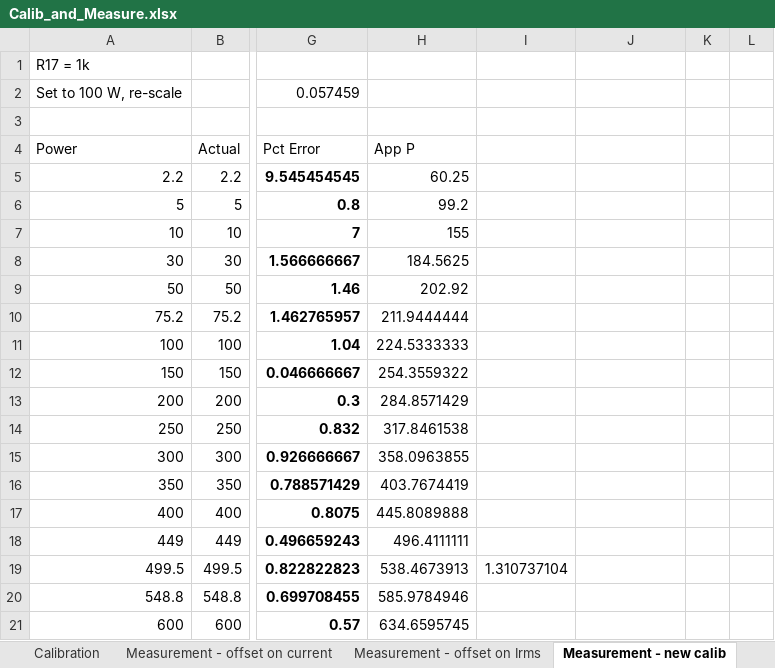
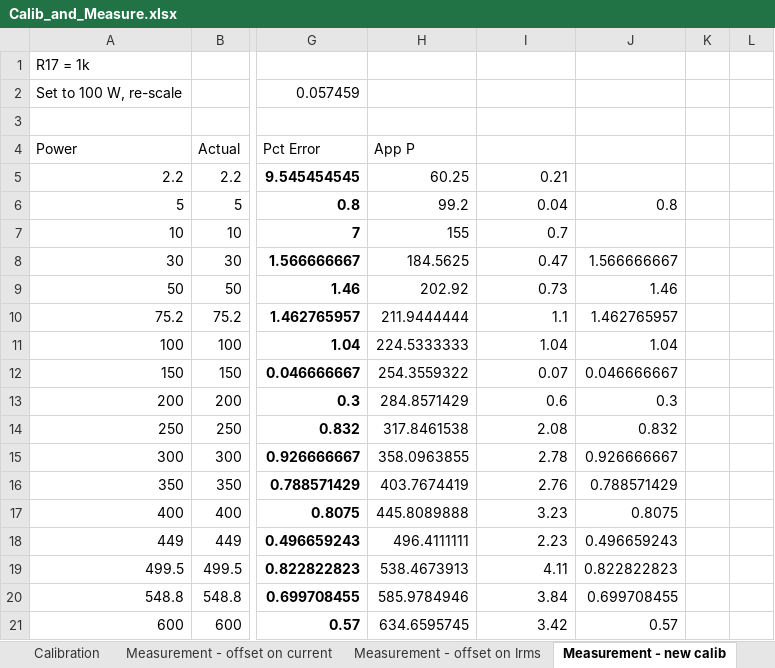
Before and after one commit to lab11/powerblade, an Excel workbook: software/ble/Calib_and_Measure.xlsx, sheet Measurement - new calib, drawn as a sheet; only a part is shown, gaps mark what is left out; values as stored, in another font and other column widths than the file's, no borders; charts and pictures not drawn; the diff covers the shown part only; the diff names each change by its address in the sheet, - before the commit and + after, or states it on an @@ line.

Commit message:
added stdev to calib and measure

```diff
--- a/software/ble/Calib_and_Measure.xlsx (sheet Measurement - new calib)
+++ b/software/ble/Calib_and_Measure.xlsx (sheet Measurement - new calib)
-I5: (empty)
+I5: 0.21
-I6: (empty)
+I6: 0.04
-J6: (empty)
+J6: 0.8
-I7: (empty)
+I7: 0.7
-I8: (empty)
+I8: 0.47
-J8: (empty)
+J8: 1.566666667
-I9: (empty)
+I9: 0.73
-J9: (empty)
+J9: 1.46
-I10: (empty)
+I10: 1.1
-J10: (empty)
+J10: 1.462765957
-I11: (empty)
+I11: 1.04
-J11: (empty)
+J11: 1.04
-I12: (empty)
+I12: 0.07
-J12: (empty)
+J12: 0.046666667
-I13: (empty)
+I13: 0.6
-J13: (empty)
+J13: 0.3
-I14: (empty)
+I14: 2.08
-J14: (empty)
+J14: 0.832
-I15: (empty)
+I15: 2.78
-J15: (empty)
+J15: 0.926666667
-I16: (empty)
+I16: 2.76
-J16: (empty)
+J16: 0.788571429
-I17: (empty)
+I17: 3.23
-J17: (empty)
+J17: 0.8075
-I18: (empty)
+I18: 2.23
-J18: (empty)
+J18: 0.496659243
-I19: 1.310737104
+I19: 4.11
-J19: (empty)
+J19: 0.822822823
-I20: (empty)
+I20: 3.84
-J20: (empty)
+J20: 0.699708455
-I21: (empty)
+I21: 3.42
-J21: (empty)
+J21: 0.57
```
Also changed, not shown: 6 added rows and 20 edited cells elsewhere in this sheet, sheet Measurement - new non unity, formulas that keep their value, charts or pictures.
